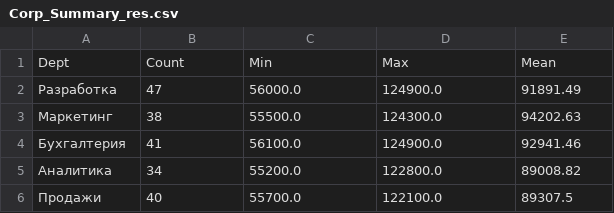
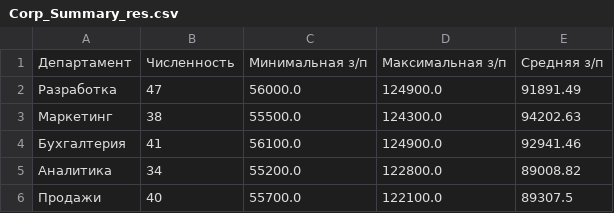
Before and after one commit to daryka91/AAAhomework2, a CSV file: Corp_Summary_res.csv, drawn as a sheet.

```diff
--- a/Corp_Summary_res.csv
+++ b/Corp_Summary_res.csv
@@ -1,2 +1,2 @@
-Dept;Count;Min;Max;Mean
+Департамент;Численность;Минимальная з/п;Максимальная з/п;Средняя з/п
 Разработка;47;56000.0;124900.0;91891.49
```
Also changed, not shown: 1 other file.
